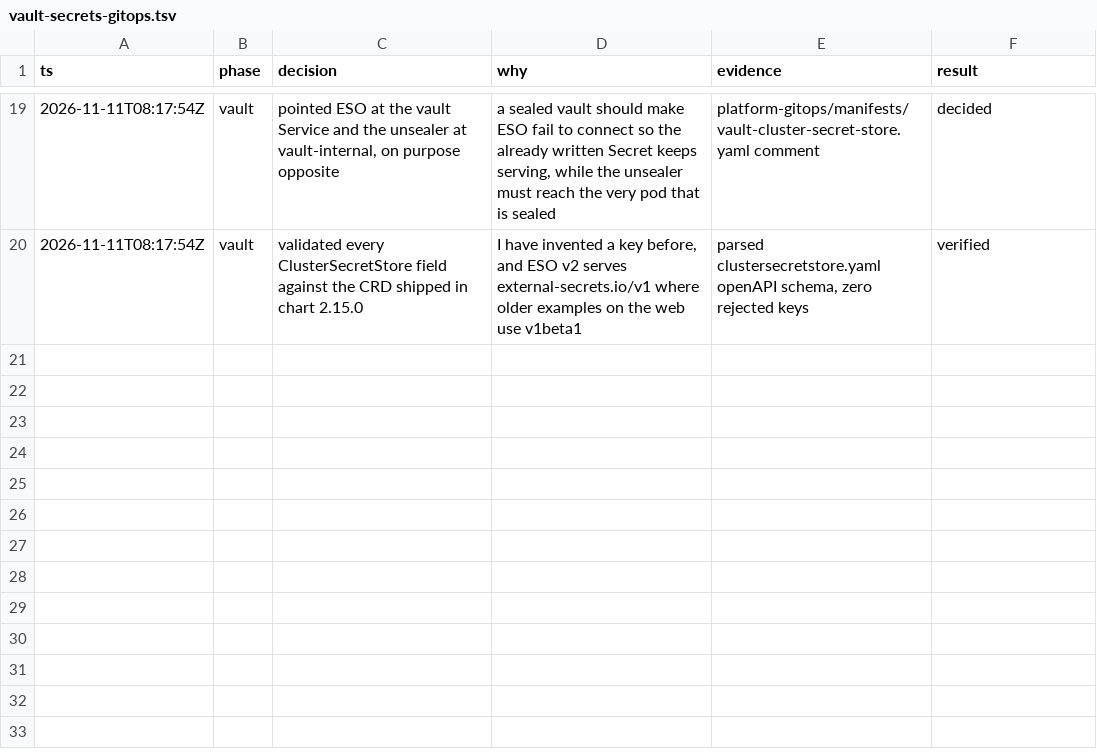
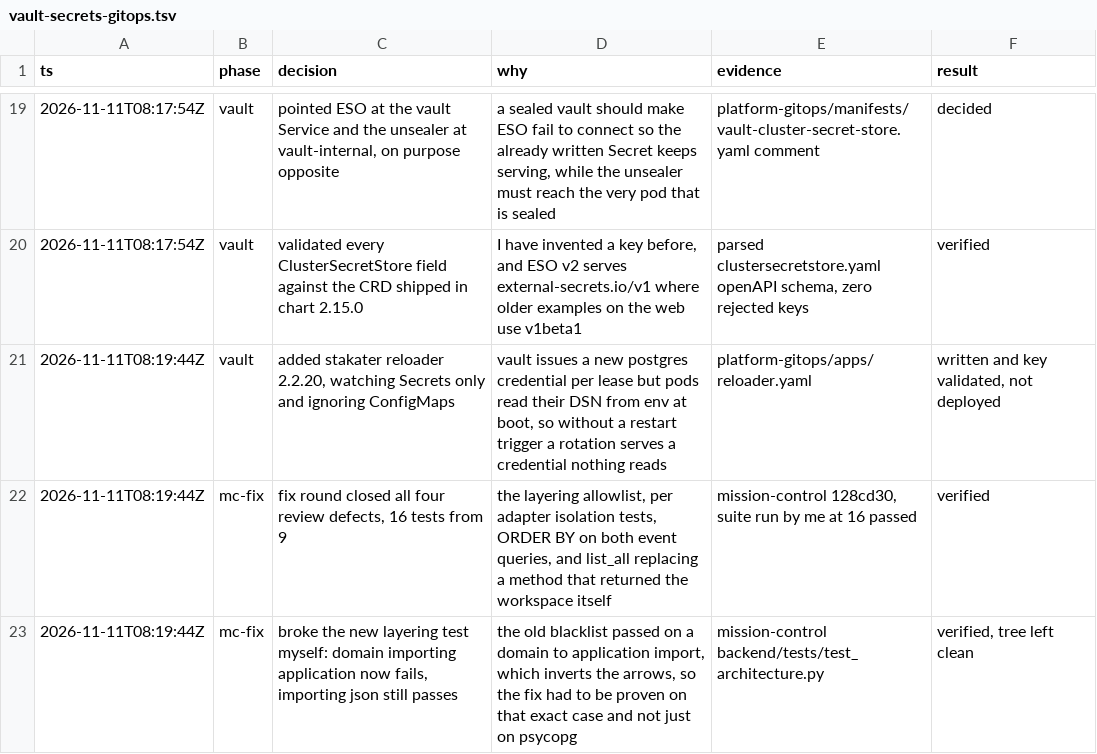
Before and after one commit to khaidao2/sentiment_pulse, a TSV file: .audit/vault-secrets-gitops.tsv, drawn as a sheet; only a part is shown, gaps mark what is left out.

Commit message:
feat(reloader): restart the pods a rotated credential would otherwise strand
Vault's database engine issues a new PostgreSQL credential per lease and
ESO writes it into the Secret. The web app and the Airflow components
read their DSN from env at pod start, so a refreshed Secret does not
reach them. Without a restart trigger, a rotation would serve a
credential nothing reads, and the failure would surface later as
authentication errors at the next unrelated restart, far from its cause.

Reloader acts only on workloads that ask for it by annotation, so this
changes nothing until a Deployment carries
secret.reloader.stakater.com/reload. Wiring those annotations belongs to
the unit that turns on the dynamic engine, not here.

ConfigMap watching is off. Nothing here needs a pod restart because a
ConfigMap changed, and a ConfigMap edit that silently restarts the five
sinks is a worse failure than the one this component fixes.

Chart 2.2.20 is the newest stable release. The repository's newest tags
are 3.0.0-beta.5 and friends, so reading "latest" would have shipped a
prerelease into the credential path.

Verified without deploying: all 8 values keys exist in chart 2.2.20. The
four that do not appear upstream are children of
reloader.deployment.resources, which the chart declares as an empty map.

Decision: Trigger restarts from an annotation on the workloads that need
one, so the component is inert until a credential actually rotates.
Rejected: Letting ESO's refresh interval be the whole story, which leaves
pods holding a credential the database no longer accepts.
Rejected: Watching ConfigMaps too, which buys nothing here and puts an
unrelated edit on the path to restarting the sinks.
Reversible: true

```diff
--- a/.audit/vault-secrets-gitops.tsv
+++ b/.audit/vault-secrets-gitops.tsv
@@ -20 +20,4 @@ ts	phase	decision	why	evidence	result
 2026-11-11T08:17:54Z	vault	validated every ClusterSecretStore field against the CRD shipped in chart 2.15.0	I have invented a key before, and ESO v2 serves external-secrets.io/v1 where older examples on the web use v1beta1	parsed clustersecretstore.yaml openAPI schema, zero rejected keys	verified
+2026-11-11T08:19:44Z	vault	added stakater reloader 2.2.20, watching Secrets only and ignoring ConfigMaps	vault issues a new postgres credential per lease but pods read their DSN from env at boot, so without a restart trigger a rotation serves a credential nothing reads	platform-gitops/apps/reloader.yaml	written and key validated, not deployed
+2026-11-11T08:19:44Z	mc-fix	fix round closed all four review defects, 16 tests from 9	the layering allowlist, per adapter isolation tests, ORDER BY on both event queries, and list_all replacing a method that returned the workspace itself	mission-control 128cd30, suite run by me at 16 passed	verified
+2026-11-11T08:19:44Z	mc-fix	broke the new layering test myself: domain importing application now fails, importing json still passes	the old blacklist passed on a domain to application import, which inverts the arrows, so the fix had to be proven on that exact case and not just on psycopg	mission-control backend/tests/test_architecture.py	verified, tree left clean
```
Also changed, not shown: 2 other files.
